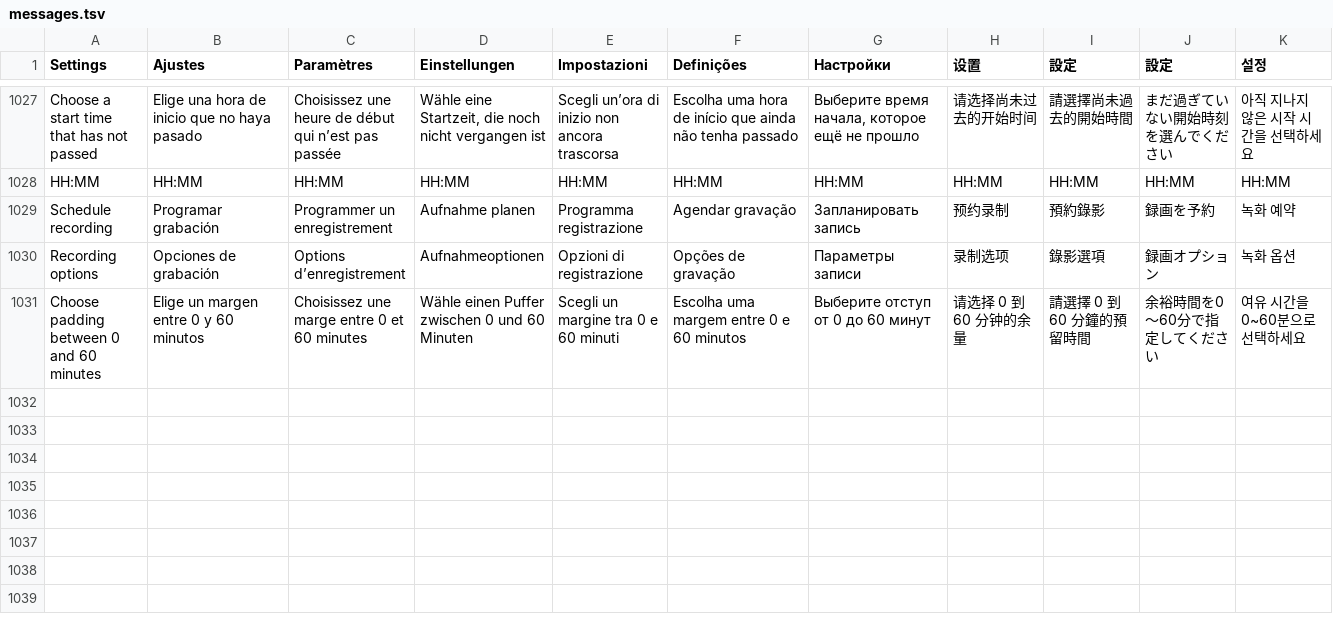
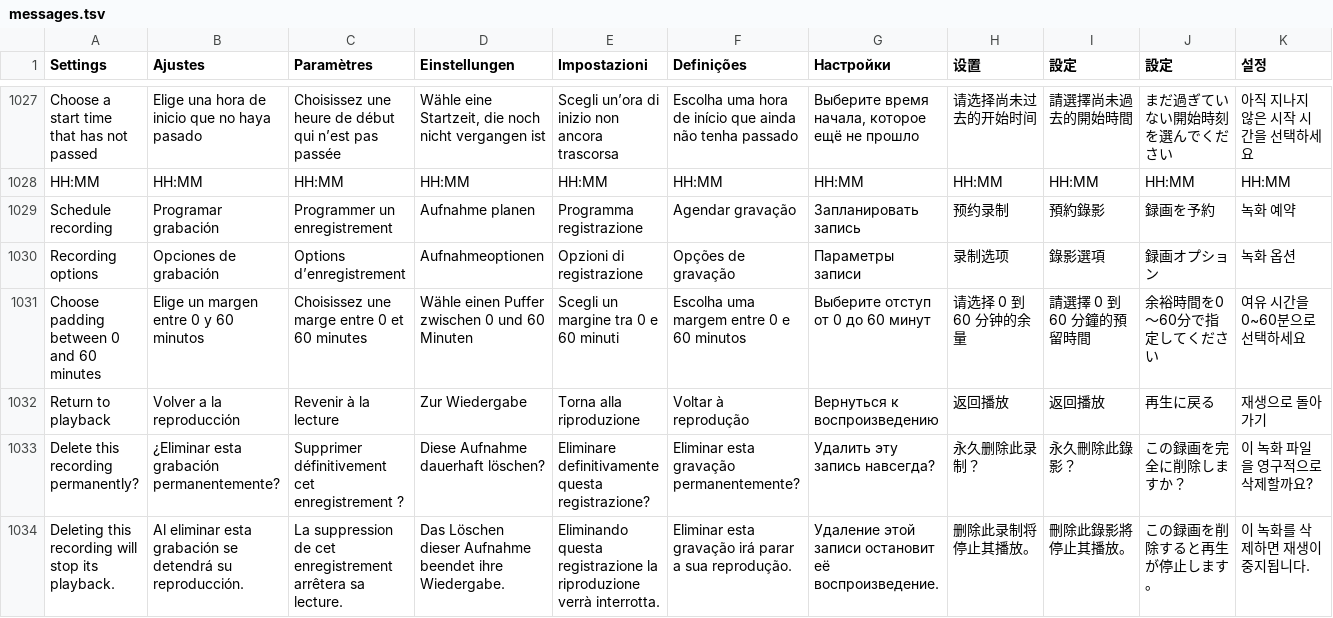
Before and after one commit to teng-lin/patina-iptv, a TSV file: crates/iptv-core/src/i18n/messages.tsv, drawn as a sheet; only a part is shown, gaps mark what is left out; the diff names each change by its address in the sheet, - before the commit and + after, or states it on an @@ line.

Commit message:
Make recording controls and saved playback navigation direct

```diff
--- a/crates/iptv-core/src/i18n/messages.tsv
+++ b/crates/iptv-core/src/i18n/messages.tsv
+row 1032: Return to playback | Volver a la reproducción | Revenir à la lecture | Zur Wiedergabe | Torna alla riproduzione | Voltar à reprodução | Вернуться к воспроизведению | 返回播放 | 返回播放 | 再生に戻る | 재생으로 돌아가기
+row 1033: Delete this recording permanently? | ¿Eliminar esta grabación permanentemente? | Supprimer définitivement cet enregistrement ? | Diese Aufnahme dauerhaft löschen? | Eliminare definitivamente questa registrazione? | Eliminar esta gravação permanentemente? | Удалить эту запись навсегда? | 永久删除此录制？ | 永久刪除此錄影？ | この録画を完全に削除しますか？ | 이 녹화 파일을 영구적으로 삭제할까요?
+row 1034: Deleting this recording will stop its playback. | Al eliminar esta grabación se detendrá su reproducción. | La suppression de cet enregistrement arrêtera sa lecture. | Das Löschen dieser Aufnahme beendet ihre Wiedergabe. | Eliminando questa registrazione la riproduzione verrà interrotta. | Eliminar esta gravação irá parar a sua reprodução. | Удаление этой записи остановит её воспроизведение. | 删除此录制将停止其播放。 | 刪除此錄影將停止其播放。 | この録画を削除すると再生が停止します。 | 이 녹화를 삭제하면 재생이 중지됩니다.
```
Also changed, not shown: 17 other files.
